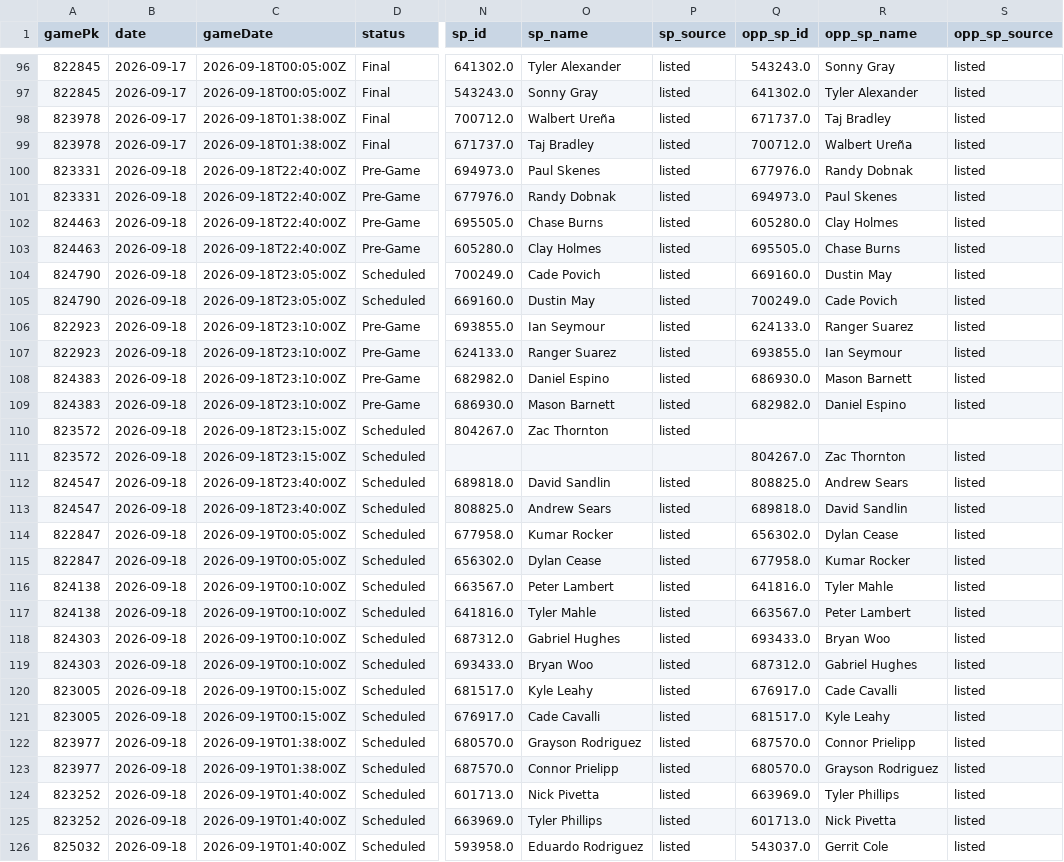
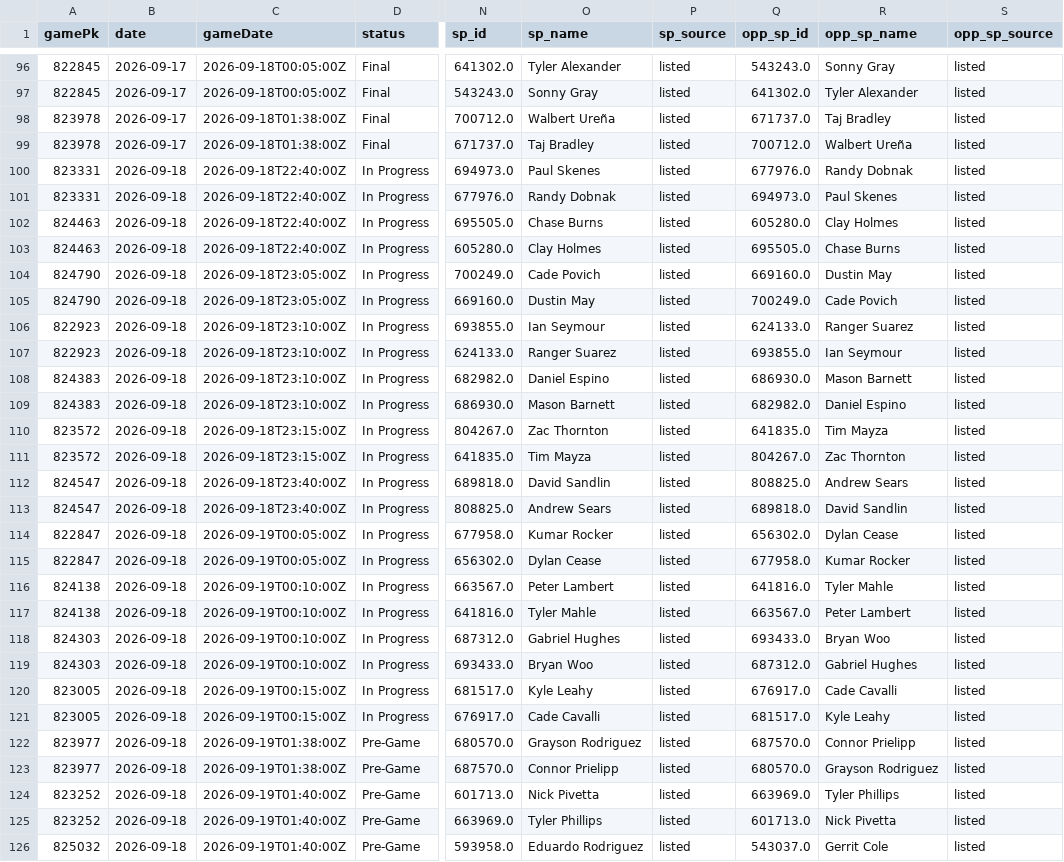
Before and after one commit to Albierrto/philly-special-lab, a CSV file: output/streamers/schedule_week.csv, drawn as a sheet; only a part is shown, gaps mark what is left out; the diff covers the shown part only; the diff names each change by its address in the sheet, - before the commit and + after, or states it on an @@ line.

```diff
--- a/output/streamers/schedule_week.csv
+++ b/output/streamers/schedule_week.csv
-D100:D103 (status): Pre-Game
+D100:D103 (status): In Progress
-D104:D105 (status): Scheduled
+D104:D105 (status): In Progress
-D106:D109 (status): Pre-Game
+D106:D109 (status): In Progress
-D110:D121 (status): Scheduled
+D110:D121 (status): In Progress
-Q110 (opp_sp_id): (empty)
+Q110 (opp_sp_id): 641835.0
-R110 (opp_sp_name): (empty)
+R110 (opp_sp_name): Tim Mayza
-S110 (opp_sp_source): (empty)
+S110 (opp_sp_source): listed
-N111 (sp_id): (empty)
+N111 (sp_id): 641835.0
-O111 (sp_name): (empty)
+O111 (sp_name): Tim Mayza
-P111 (sp_source): (empty)
+P111 (sp_source): listed
-D122:D126 (status): Scheduled
+D122:D126 (status): Pre-Game
```
Also changed, not shown: 13 edited cells elsewhere in this file, data/scorecard/matchup_log.csv, data/scorecard/summary.csv, 17 other files.
